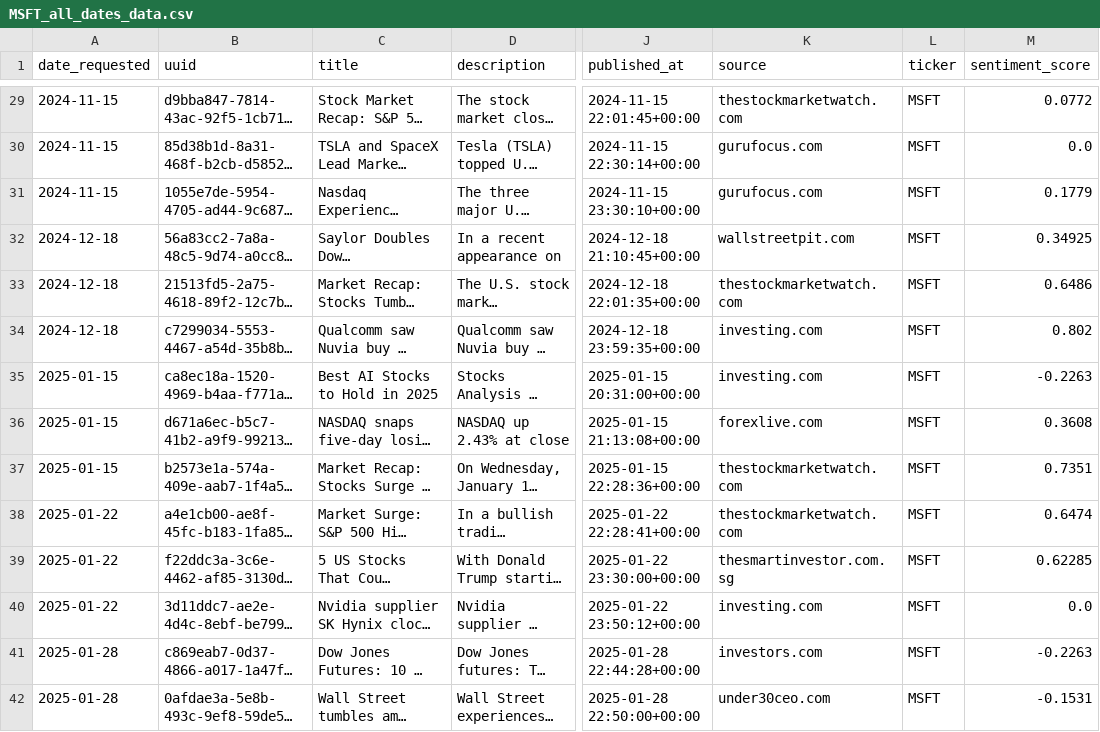
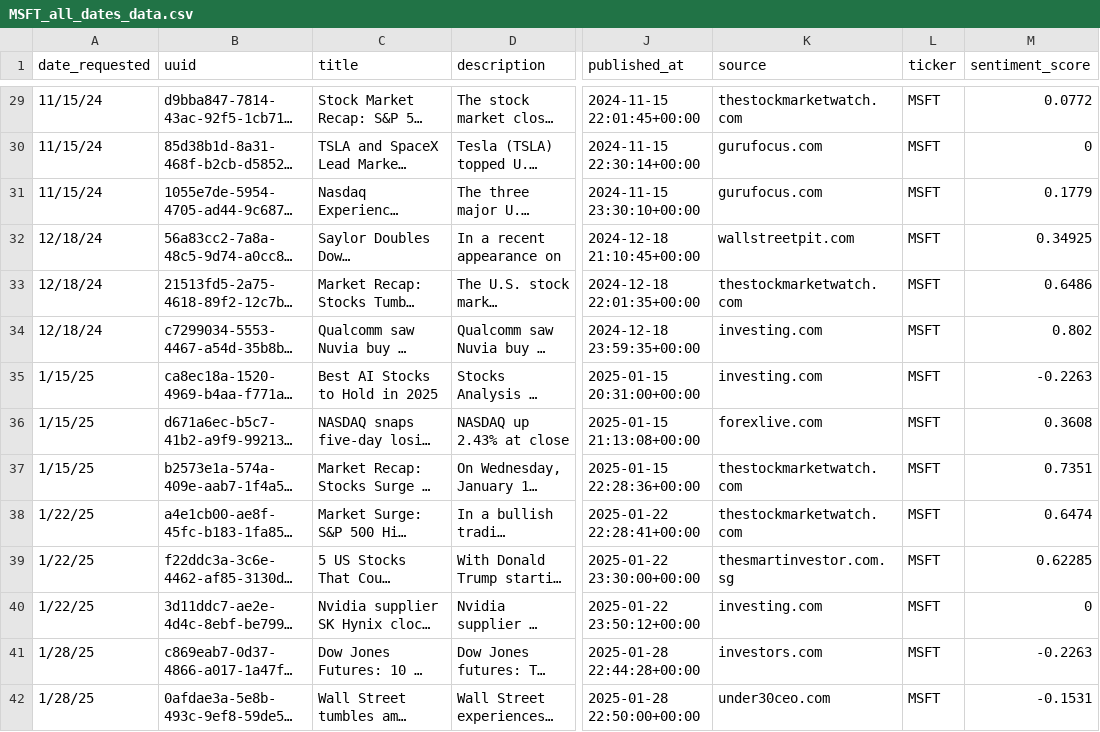
Before and after one commit to DhruvDarbha/Tickr, a CSV file: MSFT_all_dates_data.csv, drawn as a sheet; only a part is shown, gaps mark what is left out; long unchanged cells end in …; the diff covers the shown part only; the diff names each change by its address in the sheet, - before the commit and + after, or states it on an @@ line.

```diff
--- a/MSFT_all_dates_data.csv
+++ b/MSFT_all_dates_data.csv
-A29:A31 (date_requested): 2024-11-15
+A29:A31 (date_requested): 11/15/24
-M30 (sentiment_score): 0.0
+M30 (sentiment_score): 0
-A32:A34 (date_requested): 2024-12-18
+A32:A34 (date_requested): 12/18/24
-A35:A37 (date_requested): 2025-01-15
+A35:A37 (date_requested): 1/15/25
-A38:A40 (date_requested): 2025-01-22
+A38:A40 (date_requested): 1/22/25
-M40 (sentiment_score): 0.0
+M40 (sentiment_score): 0
-A41:A42 (date_requested): 2025-01-28
+A41:A42 (date_requested): 1/28/25
```
Also changed, not shown: 81 edited cells elsewhere in this file, 2 other files.
